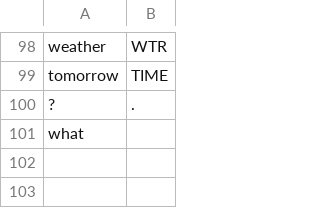
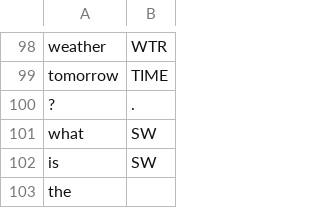
Before and after one commit to cutegirl520/SmartFarm-Assistant-NLP-ANN, a CSV file: datasets/data-tags.csv, drawn as a sheet; only a part is shown, gaps mark what is left out.

Commit message:
More specs

```diff
--- a/datasets/data-tags.csv
+++ b/datasets/data-tags.csv
@@ -100,2 +100,4 @@ tomorrow,TIME
 ?,.
-what
+what,SW
+is,SW
+the
```
